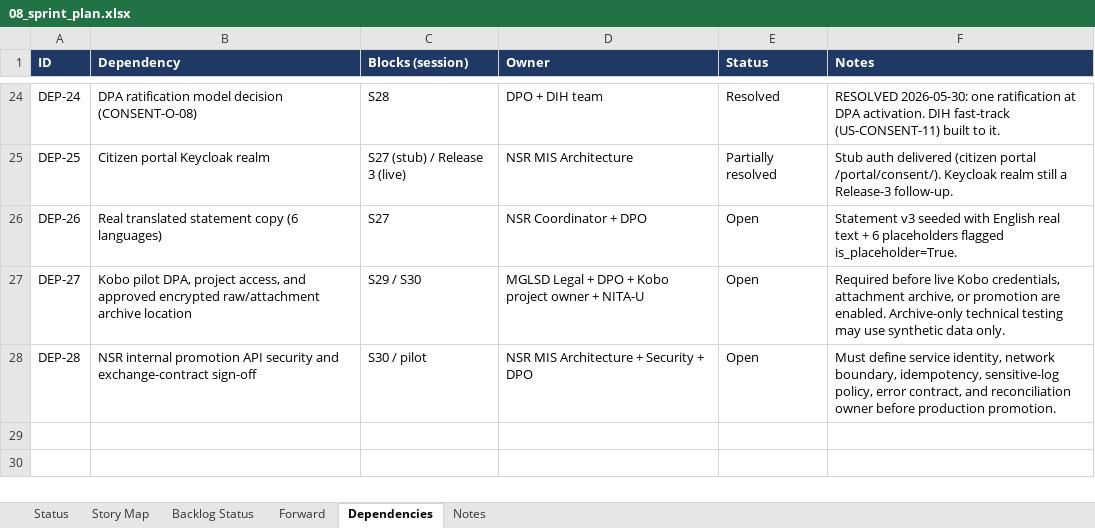
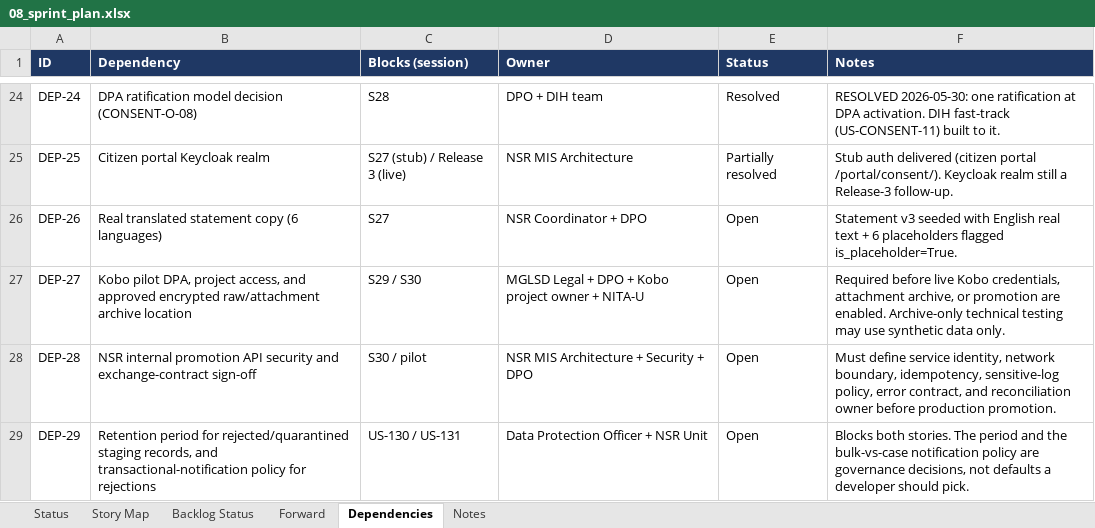
Before and after one commit to jmwebazeutamu/nsr_uganda, an Excel workbook: docs/08_sprint_plan.xlsx, sheet Dependencies, drawn as a sheet; only a part is shown, gaps mark what is left out; values as stored, in another font and other column widths than the file's, no borders; the diff names each change by its address in the sheet, - before the commit and + after, or states it on an @@ line.

```diff
--- a/docs/08_sprint_plan.xlsx (sheet Dependencies)
+++ b/docs/08_sprint_plan.xlsx (sheet Dependencies)
+row 29: DEP-29 | Retention period for rejected/quarantined staging records, and transactional-notification policy for rejections | US-130 / US-131 | Data Protection Officer + NSR Unit | Open | Blocks both stories. The period and the bulk-vs-case notification policy are governance decisions, not defaults a developer should pick.
```
Also changed, not shown: sheet Backlog Status, docs/03_backlog.xlsx, 1 other file.
